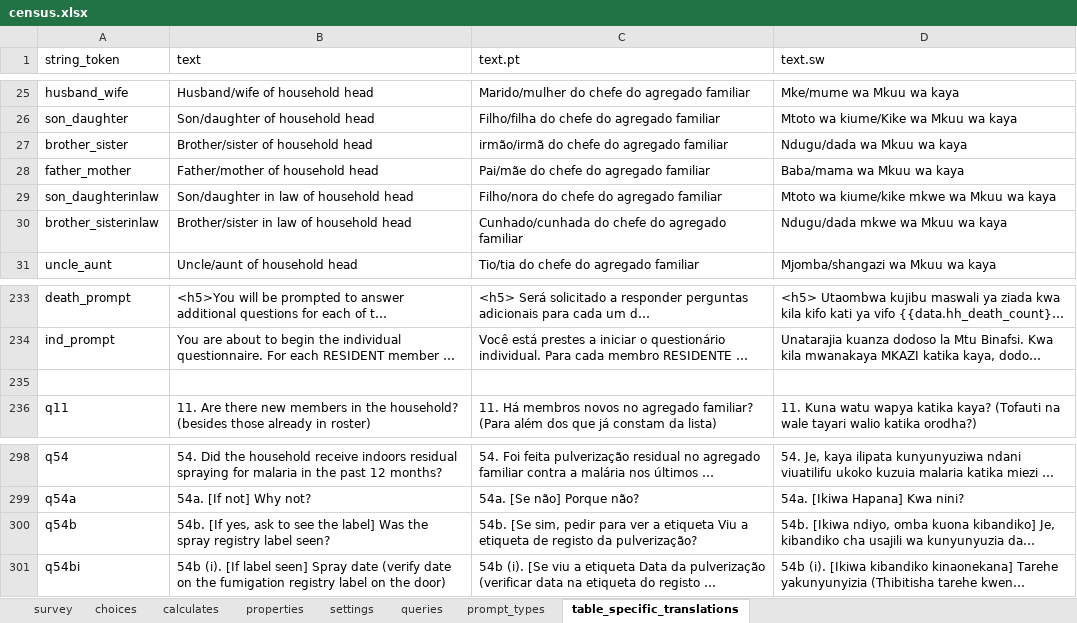
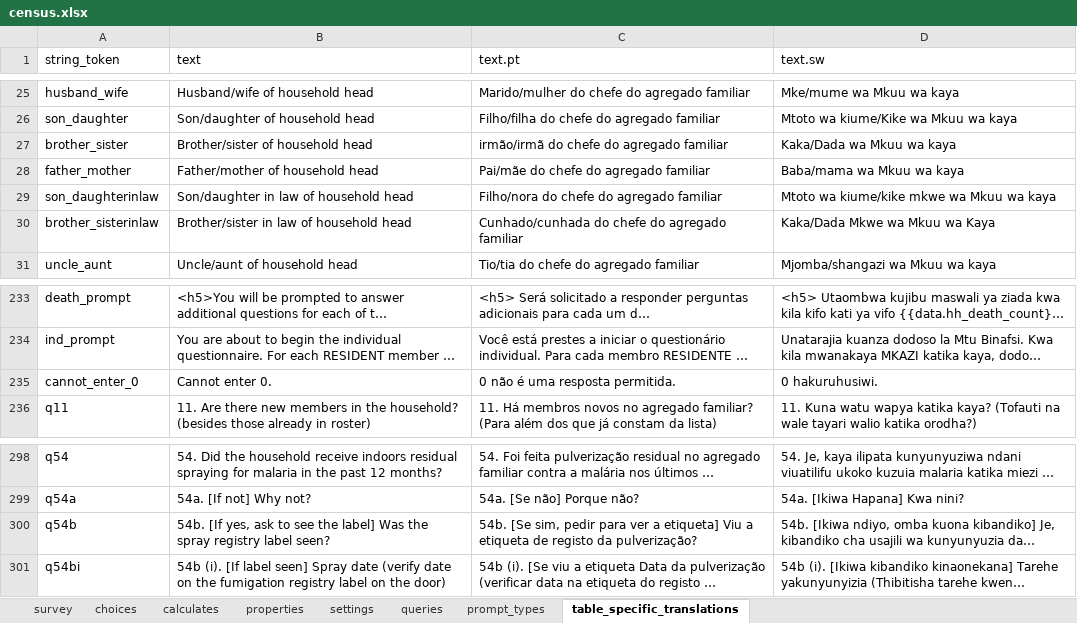
Before and after one commit to linl33/bohemia, an Excel workbook: odkx/app/config/tables/census/forms/census/census.xlsx, sheet table_specific_translations, drawn as a sheet; only a part is shown, gaps mark what is left out; long unchanged cells end in …; values as stored, in another font and other column widths than the file's, no borders; conditional formats not drawn; the diff names each change by its address in the sheet, - before the commit and + after, or states it on an @@ line.

```diff
--- a/odkx/app/config/tables/census/forms/census/census.xlsx (sheet table_specific_translations)
+++ b/odkx/app/config/tables/census/forms/census/census.xlsx (sheet table_specific_translations)
-D27 (text.sw): Ndugu/dada wa Mkuu wa kaya
+D27 (text.sw): Kaka/Dada wa Mkuu wa kaya
-D30 (text.sw): Ndugu/dada mkwe wa Mkuu wa kaya
+D30 (text.sw): Kaka/Dada Mkwe wa Mkuu wa Kaya
-row 235: (empty)
+row 235: cannot_enter_0 | Cannot enter 0. | 0 não é uma resposta permitida. | 0 hakuruhusiwi.
-C300 (text.pt): …ver a etiqueta Viu a…
+C300 (text.pt): …ver a etiqueta] Viu a…
```
Also changed, not shown: sheet survey, formulas that keep their value, odkx/app/config/tables/hh_member/forms/hh_member/hh_member.xlsx, odkx/app/config/tables/hh_member/forms/hh_member_questions/hh_member_questions.xlsx, 8 other files.
